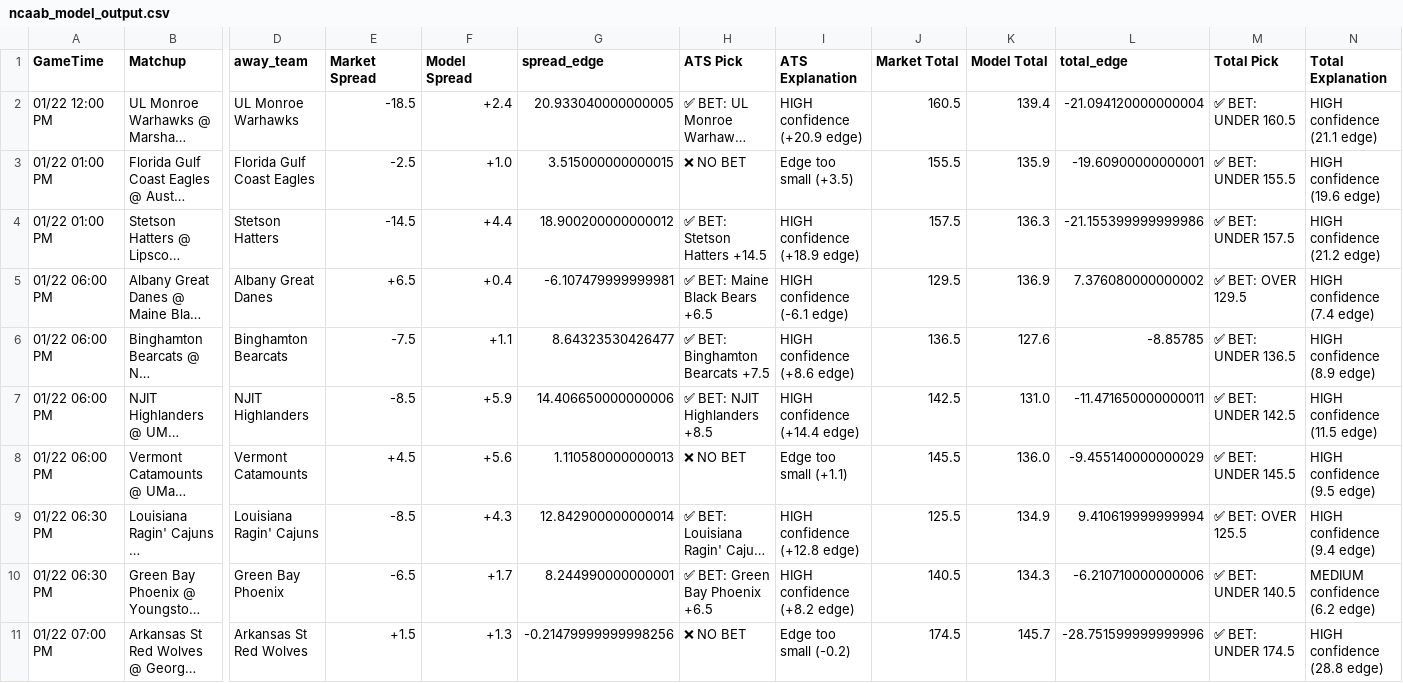
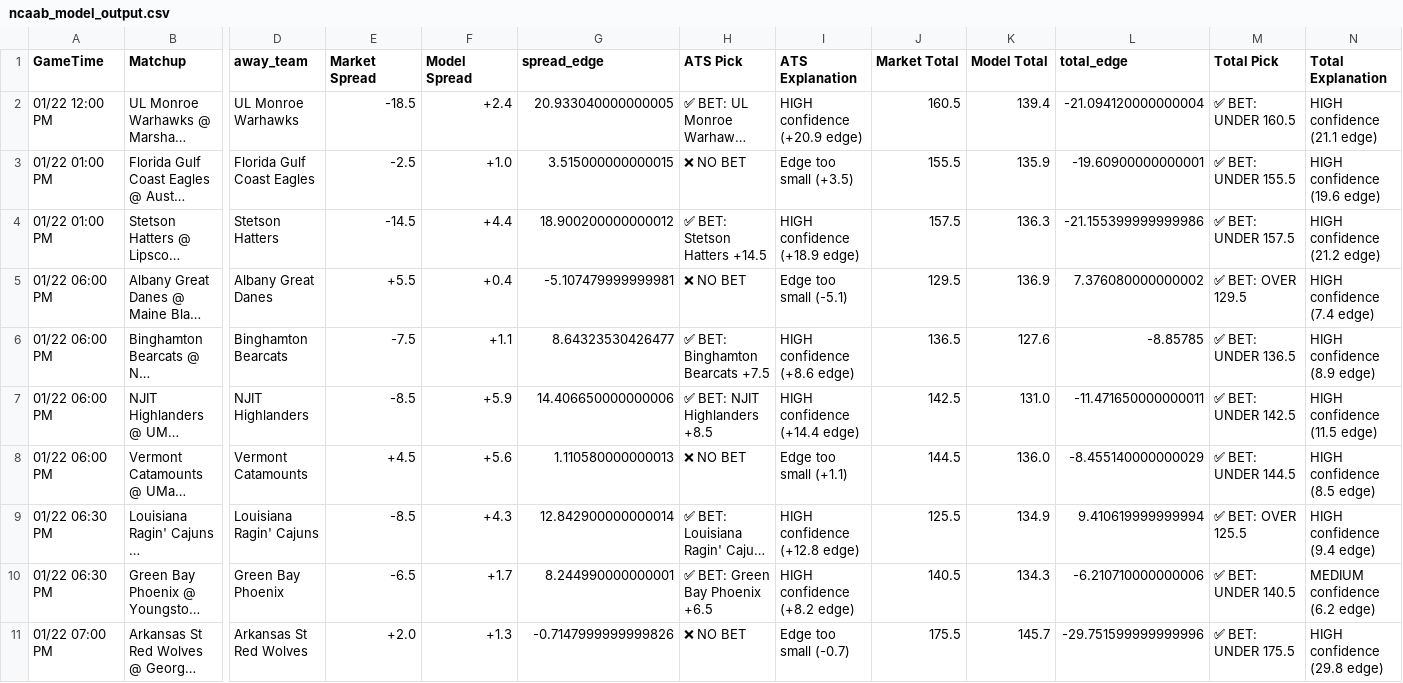
Before and after one commit to BangLetsGetIt/NBA-NCAA-Betting-Models, a CSV file: ncaa/ncaab_model_output.csv, drawn as a sheet; only a part is shown, gaps mark what is left out; long unchanged cells end in …; the diff covers the shown part only; the diff names each change by its address in the sheet, - before the commit and + after, or states it on an @@ line.

```diff
--- a/ncaa/ncaab_model_output.csv
+++ b/ncaa/ncaab_model_output.csv
-E5 (Market Spread): +6.5
+E5 (Market Spread): +5.5
-G5 (spread_edge): -6.107479999999981
+G5 (spread_edge): -5.107479999999981
-H5 (ATS Pick): ✅ BET: Maine Black Bears +6.5
+H5 (ATS Pick): ❌ NO BET
-I5 (ATS Explanation): HIGH confidence (-6.1 edge)
+I5 (ATS Explanation): Edge too small (-5.1)
-J8 (Market Total): 145.5
+J8 (Market Total): 144.5
-L8 (total_edge): -9.455140000000029
+L8 (total_edge): -8.455140000000029
-M8 (Total Pick): ✅ BET: UNDER 145.5
+M8 (Total Pick): ✅ BET: UNDER 144.5
-N8 (Total Explanation): HIGH confidence (9.5 edge)
+N8 (Total Explanation): HIGH confidence (8.5 edge)
-E11 (Market Spread): +1.5
+E11 (Market Spread): +2.0
-G11 (spread_edge): -0.21479999999998256
+G11 (spread_edge): -0.7147999999999826
-I11 (ATS Explanation): Edge too small (-0.2)
+I11 (ATS Explanation): Edge too small (-0.7)
-J11 (Market Total): 174.5
+J11 (Market Total): 175.5
-L11 (total_edge): -28.751599999999996
+L11 (total_edge): -29.751599999999996
-M11 (Total Pick): ✅ BET: UNDER 174.5
+M11 (Total Pick): ✅ BET: UNDER 175.5
-N11 (Total Explanation): HIGH confidence (28.8 edge)
+N11 (Total Explanation): HIGH confidence (29.8 edge)
```
Also changed, not shown: 101 edited cells elsewhere in this file, nba/nba_model_output.csv, 16 other files.
